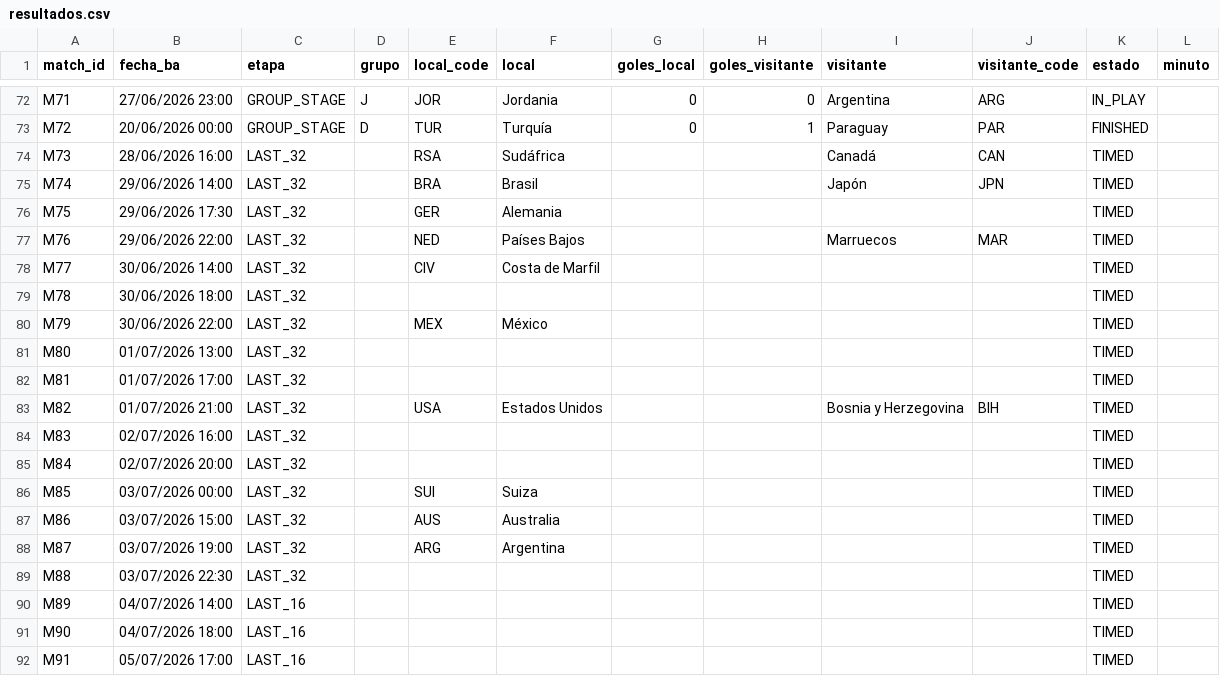
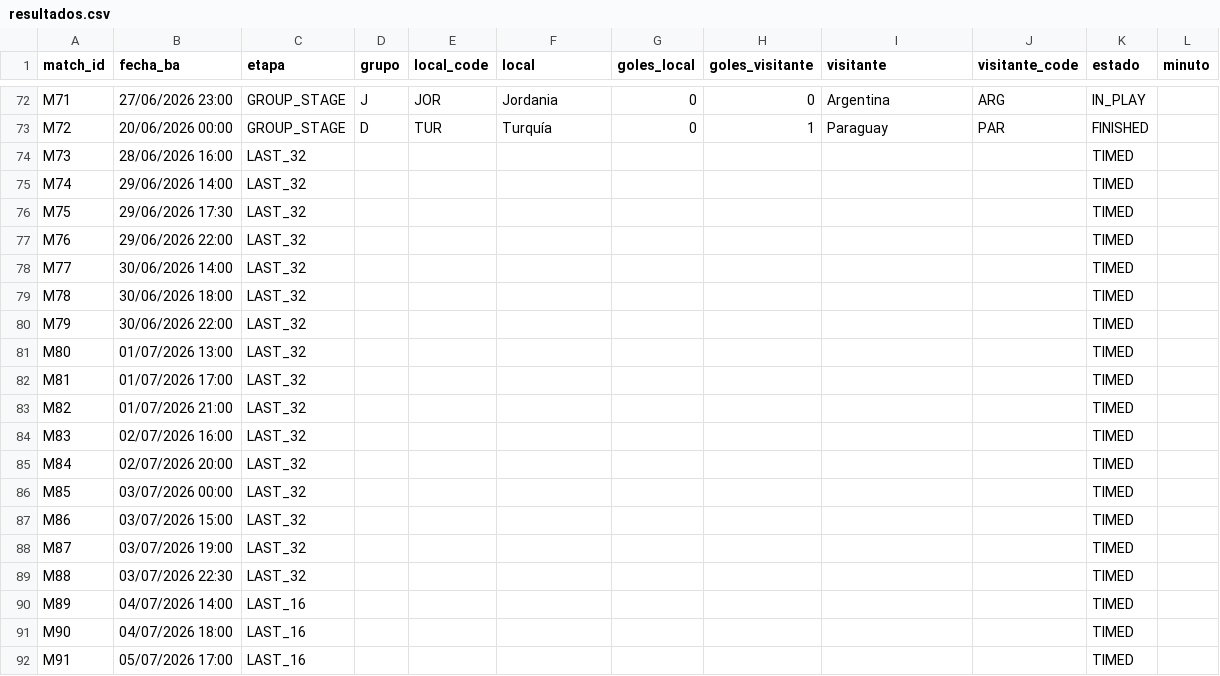
Before and after one commit to allerand/mundial-resultados, a CSV file: data/resultados.csv, drawn as a sheet; only a part is shown, gaps mark what is left out.

```diff
--- a/data/resultados.csv
+++ b/data/resultados.csv
@@ -73,17 +73,17 @@ M71,27/06/2026 23:00,GROUP_STAGE,J,JOR,Jordania,0,0,Argentina,ARG,IN_PLAY,
 M72,20/06/2026 00:00,GROUP_STAGE,D,TUR,Turquía,0,1,Paraguay,PAR,FINISHED,
-M73,28/06/2026 16:00,LAST_32,,RSA,Sudáfrica,,,Canadá,CAN,TIMED,
-M74,29/06/2026 14:00,LAST_32,,BRA,Brasil,,,Japón,JPN,TIMED,
-M75,29/06/2026 17:30,LAST_32,,GER,Alemania,,,,,TIMED,
-M76,29/06/2026 22:00,LAST_32,,NED,Países Bajos,,,Marruecos,MAR,TIMED,
-M77,30/06/2026 14:00,LAST_32,,CIV,Costa de Marfil,,,,,TIMED,
+M73,28/06/2026 16:00,LAST_32,,,,,,,,TIMED,
+M74,29/06/2026 14:00,LAST_32,,,,,,,,TIMED,
+M75,29/06/2026 17:30,LAST_32,,,,,,,,TIMED,
+M76,29/06/2026 22:00,LAST_32,,,,,,,,TIMED,
+M77,30/06/2026 14:00,LAST_32,,,,,,,,TIMED,
 M78,30/06/2026 18:00,LAST_32,,,,,,,,TIMED,
-M79,30/06/2026 22:00,LAST_32,,MEX,México,,,,,TIMED,
+M79,30/06/2026 22:00,LAST_32,,,,,,,,TIMED,
 M80,01/07/2026 13:00,LAST_32,,,,,,,,TIMED,
 M81,01/07/2026 17:00,LAST_32,,,,,,,,TIMED,
-M82,01/07/2026 21:00,LAST_32,,USA,Estados Unidos,,,Bosnia y Herzegovina,BIH,TIMED,
+M82,01/07/2026 21:00,LAST_32,,,,,,,,TIMED,
 M83,02/07/2026 16:00,LAST_32,,,,,,,,TIMED,
 M84,02/07/2026 20:00,LAST_32,,,,,,,,TIMED,
-M85,03/07/2026 00:00,LAST_32,,SUI,Suiza,,,,,TIMED,
-M86,03/07/2026 15:00,LAST_32,,AUS,Australia,,,,,TIMED,
-M87,03/07/2026 19:00,LAST_32,,ARG,Argentina,,,,,TIMED,
+M85,03/07/2026 00:00,LAST_32,,,,,,,,TIMED,
+M86,03/07/2026 15:00,LAST_32,,,,,,,,TIMED,
+M87,03/07/2026 19:00,LAST_32,,,,,,,,TIMED,
 M88,03/07/2026 22:30,LAST_32,,,,,,,,TIMED,
```
Also changed, not shown: 2 other files.
